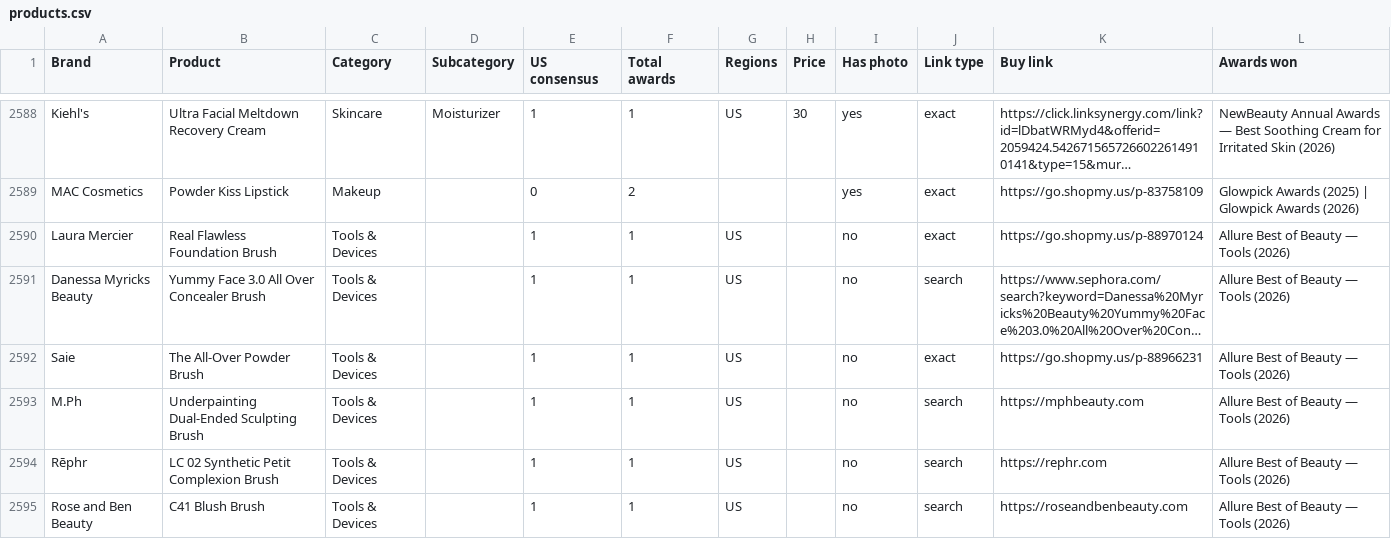
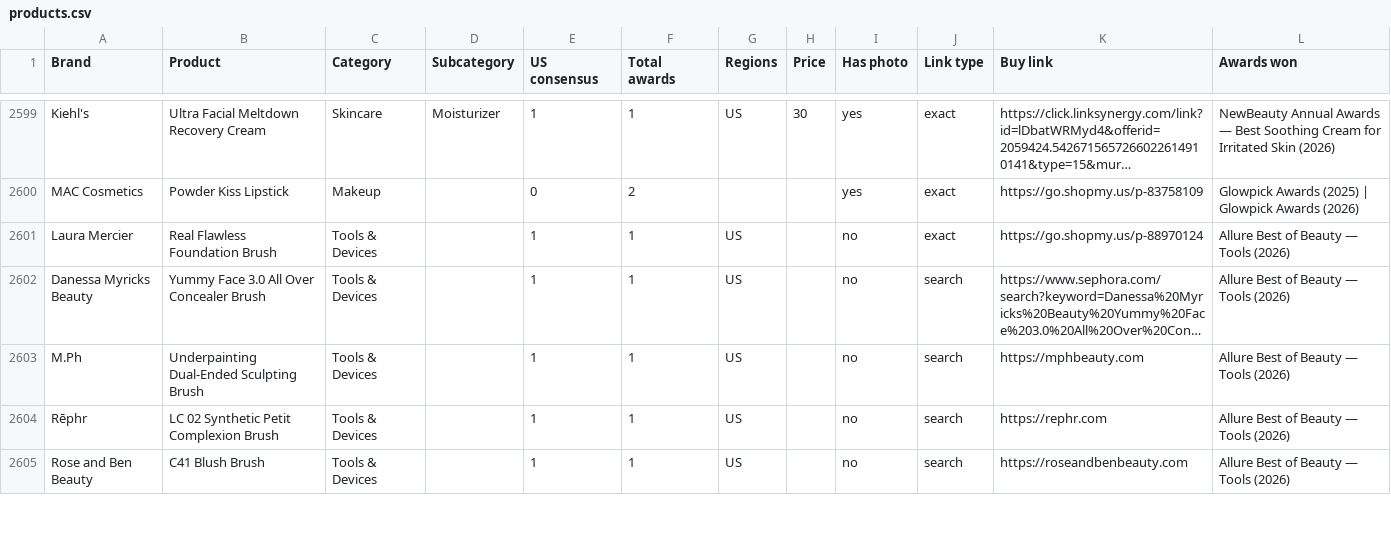
Before and after one commit to vettbty/vettbeauty-scaffold, a CSV file: products.csv, drawn as a sheet; only a part is shown, gaps mark what is left out; long unchanged cells end in …; removed rows and columns are numbered as before the commit, all else as after; the diff covers the shown part only; the diff names each change by its address in the sheet, - before the commit and + after, or states it on an @@ line.

```diff
--- a/products.csv
+++ b/products.csv
-row 2592: Saie | The All-Over Powder Brush | Tools & Devices |  | 1 | 1 | US |  | no | exact | https://go.shopmy.us/p-88966231 | Allure Best of Beauty — Tools (2026)
```
Also changed, not shown: 14 added rows, 3 removed rows and 1 moved row elsewhere in this file, 1 other file.
